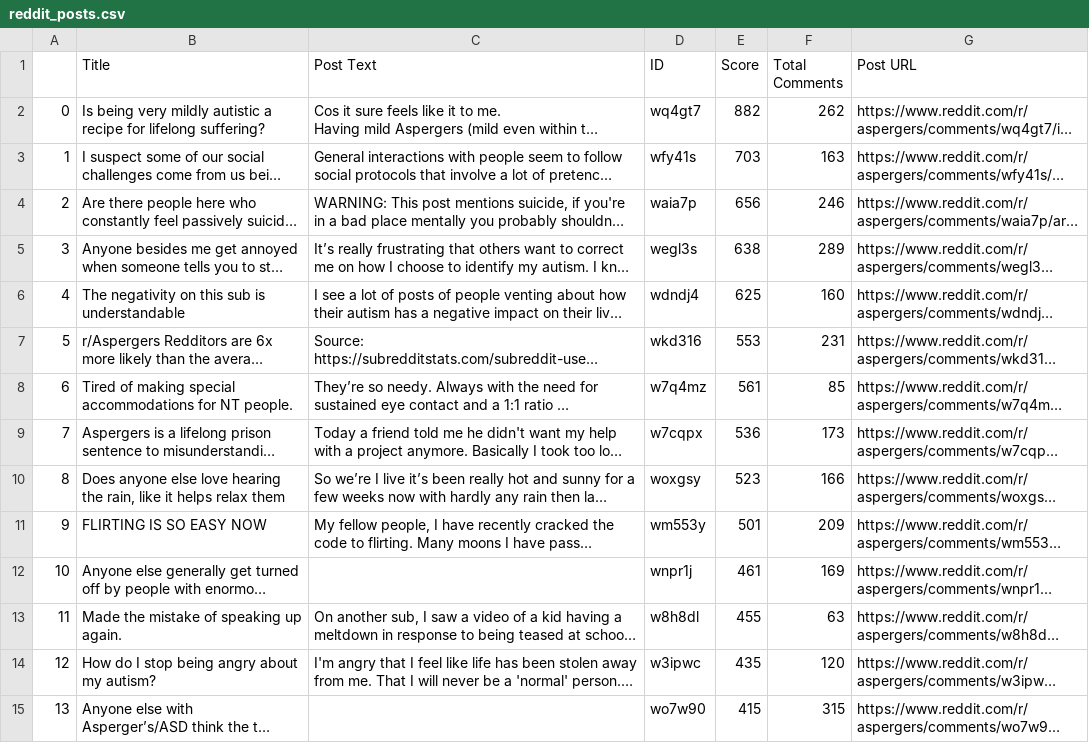
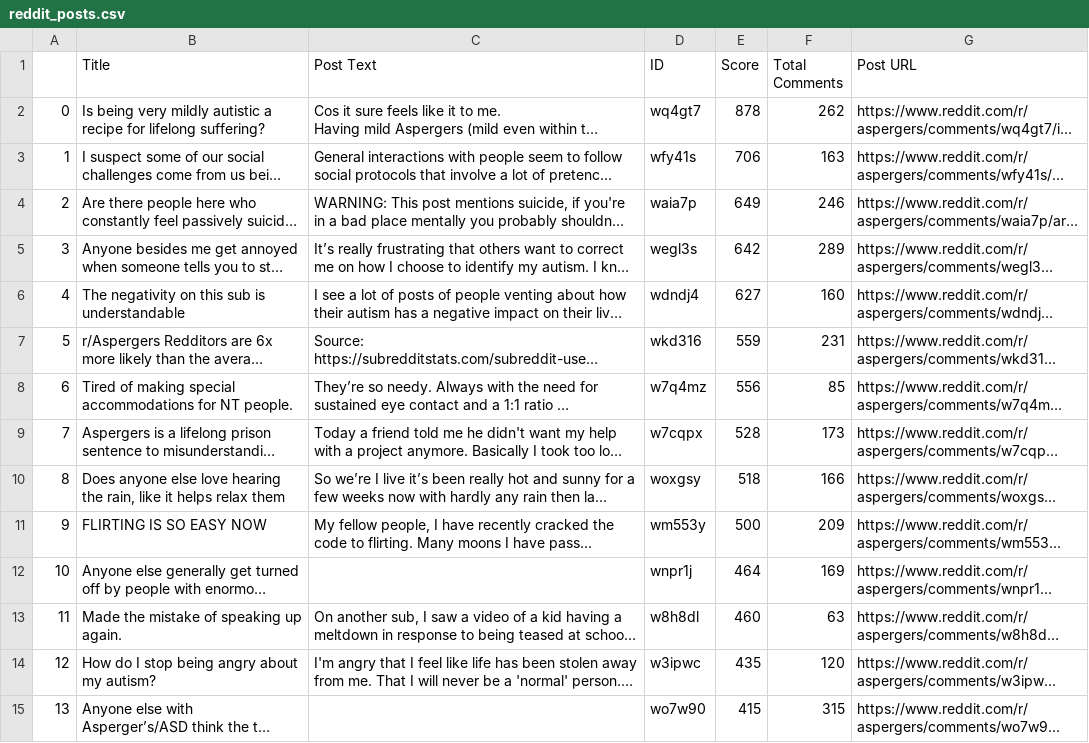
Before and after one commit to wonmor/Talk-To-A-Subreddit, a CSV file: server/datasets/reddit_posts.csv, drawn as a sheet; only a part is shown; long unchanged cells end in …; the diff covers the shown part only; the diff names each change by its address in the sheet, - before the commit and + after, or states it on an @@ line.

```diff
--- a/server/datasets/reddit_posts.csv
+++ b/server/datasets/reddit_posts.csv
-E2 (Score): 882
+E2 (Score): 878
-E3 (Score): 703
+E3 (Score): 706
-E4 (Score): 656
+E4 (Score): 649
-E5 (Score): 638
+E5 (Score): 642
-E6 (Score): 625
+E6 (Score): 627
-E7 (Score): 553
+E7 (Score): 559
-E8 (Score): 561
+E8 (Score): 556
-E9 (Score): 536
+E9 (Score): 528
-E10 (Score): 523
+E10 (Score): 518
-E11 (Score): 501
+E11 (Score): 500
-E12 (Score): 461
+E12 (Score): 464
-E13 (Score): 455
+E13 (Score): 460
```
Also changed, not shown: 77 edited cells elsewhere in this file, 1 other file.
